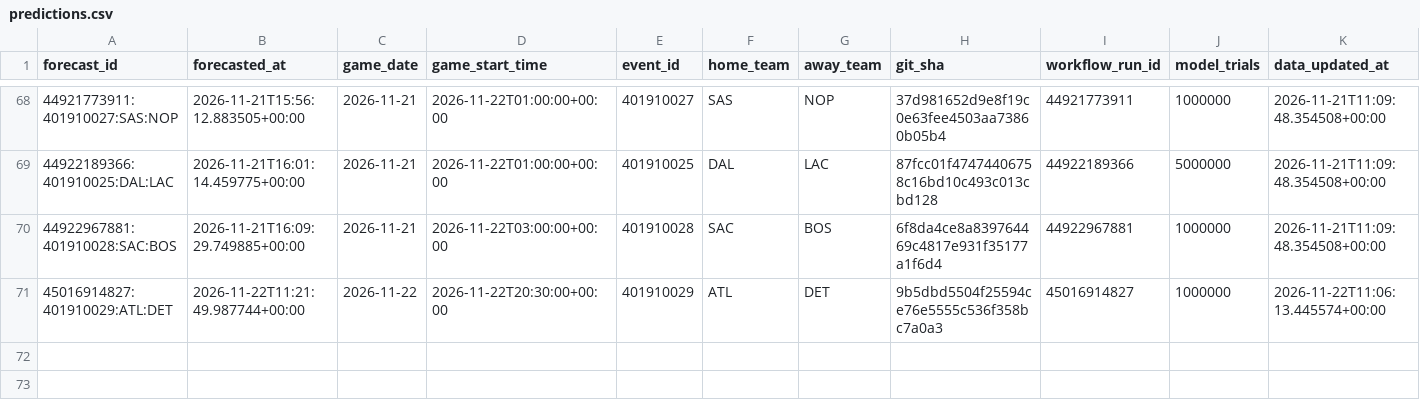
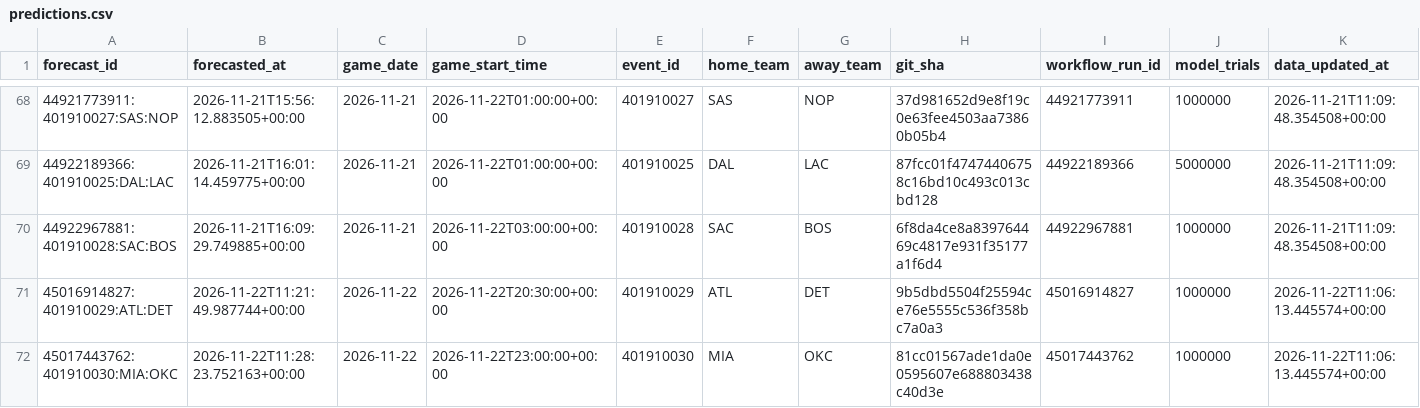
Before and after one commit to dlamb9215/Douglas-Lamb, a CSV file: nba/ledger/predictions.csv, drawn as a sheet; only a part is shown, gaps mark what is left out; rows hold the shown columns only; the diff names each change by its address in the sheet, - before the commit and + after, or states it on an @@ line.

```diff
--- a/nba/ledger/predictions.csv
+++ b/nba/ledger/predictions.csv
+row 72: 45017443762:401910030:MIA:OKC | 2026-11-22T11:28:23.752163+00:00 | 2026-11-22 | 2026-11-22T23:00:00+00:00 | 401910030 | MIA | OKC | 81cc01567ade1da0e0595607e688803438c40d3e | 45017443762 | 1000000 | 2026-11-22T11:06:13.445574+00:00
```
